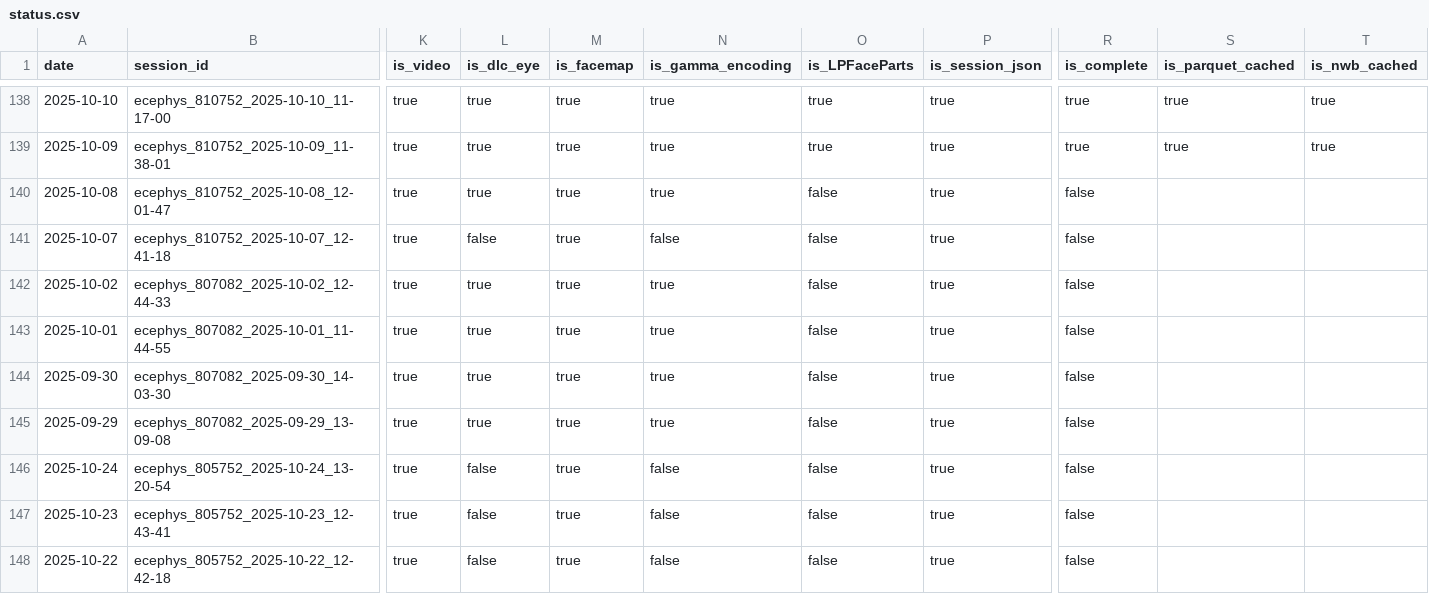
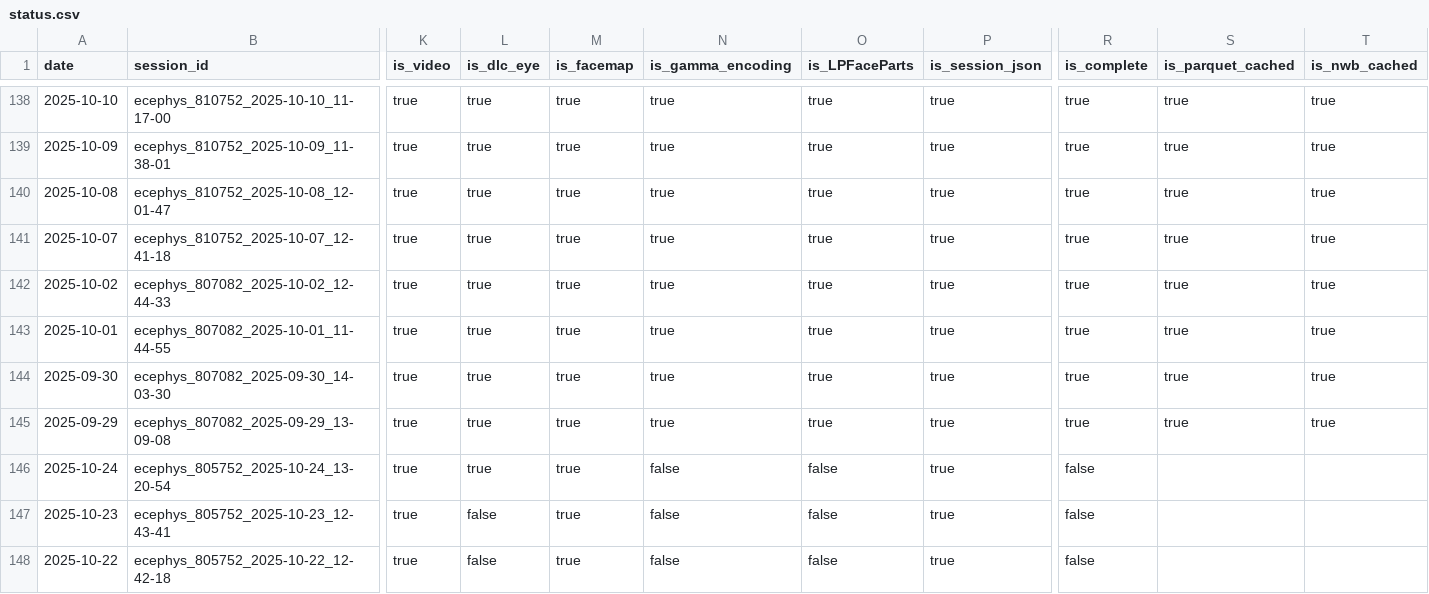
Before and after one commit to AllenInstitute/npc_lims, a CSV file: tables/status.csv, drawn as a sheet; only a part is shown, gaps mark what is left out; the diff names each change by its address in the sheet, - before the commit and + after, or states it on an @@ line.

```diff
--- a/tables/status.csv
+++ b/tables/status.csv
-O140:O145 (is_LPFaceParts): false
+O140:O145 (is_LPFaceParts): true
-R140:R145 (is_complete): false
+R140:R145 (is_complete): true
-S140:S145 (is_parquet_cached): (empty)
+S140:S145 (is_parquet_cached): true
-T140:T145 (is_nwb_cached): (empty)
+T140:T145 (is_nwb_cached): true
-L141 (is_dlc_eye): false
+L141 (is_dlc_eye): true
-N141 (is_gamma_encoding): false
+N141 (is_gamma_encoding): true
-L146 (is_dlc_eye): false
+L146 (is_dlc_eye): true
```
Also changed, not shown: 1 other file.
